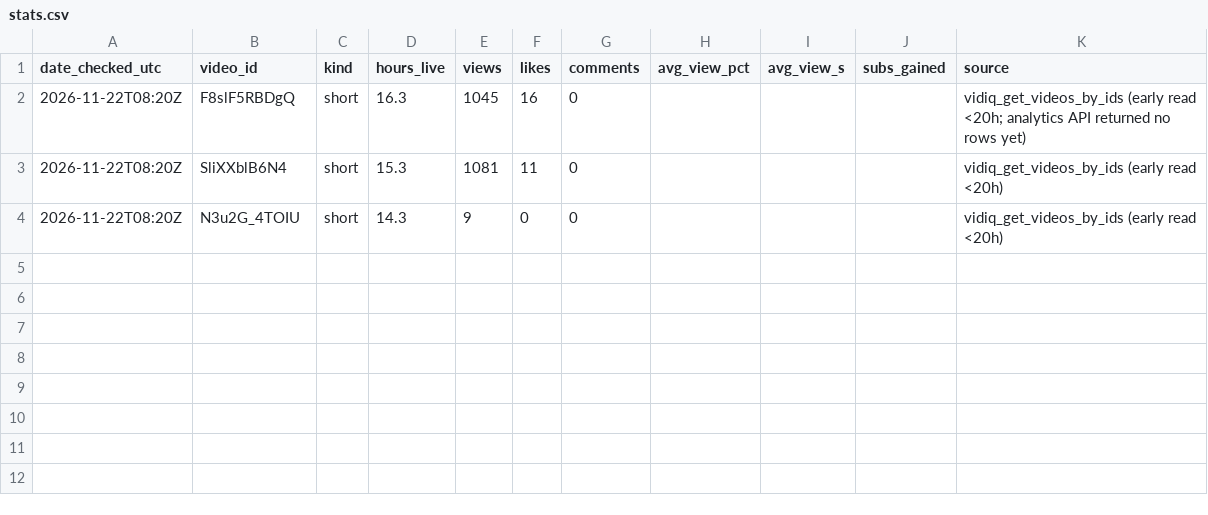
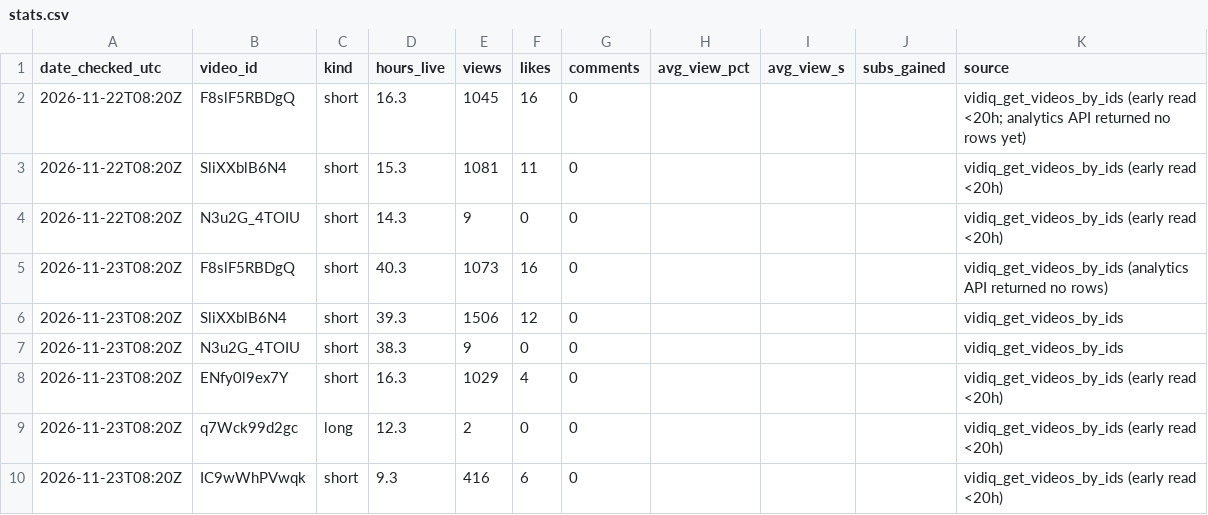
Before and after one commit to chopcount3-hue/shakclips-studio, a CSV file: clipper/daily/stats.csv, drawn as a sheet.

```diff
--- a/clipper/daily/stats.csv
+++ b/clipper/daily/stats.csv
@@ -4 +4,7 @@ date_checked_utc,video_id,kind,hours_live,views,likes,comments,avg_view_pct,avg_
 2026-11-22T08:20Z,N3u2G_4TOIU,short,14.3,9,0,0,,,,vidiq_get_videos_by_ids (early read <20h)
+2026-11-23T08:20Z,F8slF5RBDgQ,short,40.3,1073,16,0,,,,vidiq_get_videos_by_ids (analytics API returned no rows)
+2026-11-23T08:20Z,SliXXblB6N4,short,39.3,1506,12,0,,,,vidiq_get_videos_by_ids
+2026-11-23T08:20Z,N3u2G_4TOIU,short,38.3,9,0,0,,,,vidiq_get_videos_by_ids
+2026-11-23T08:20Z,ENfy0l9ex7Y,short,16.3,1029,4,0,,,,vidiq_get_videos_by_ids (early read <20h)
+2026-11-23T08:20Z,q7Wck99d2gc,long,12.3,2,0,0,,,,vidiq_get_videos_by_ids (early read <20h)
+2026-11-23T08:20Z,IC9wWhPVwqk,short,9.3,416,6,0,,,,vidiq_get_videos_by_ids (early read <20h)
```
Also changed, not shown: clipper/daily/posts.csv, 13 other files.
